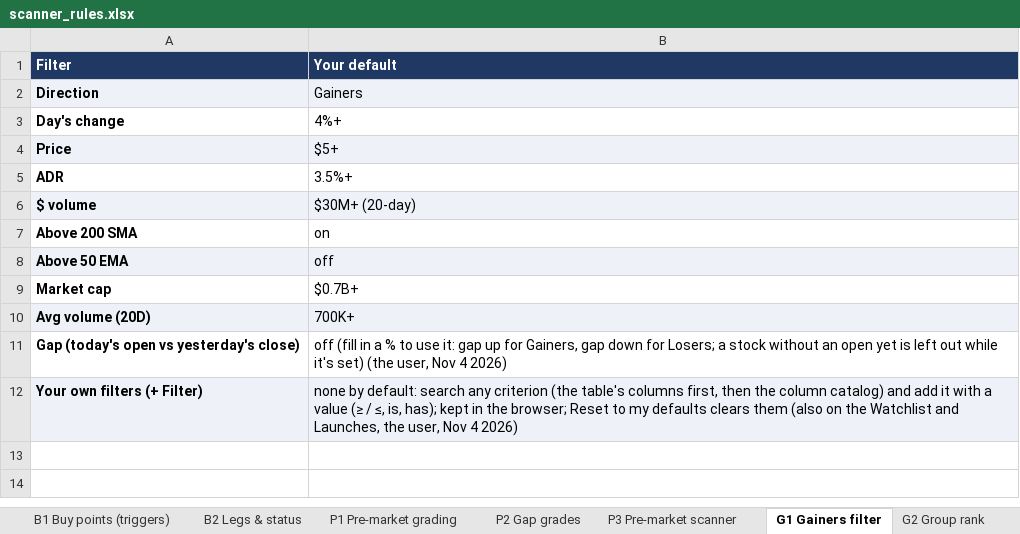
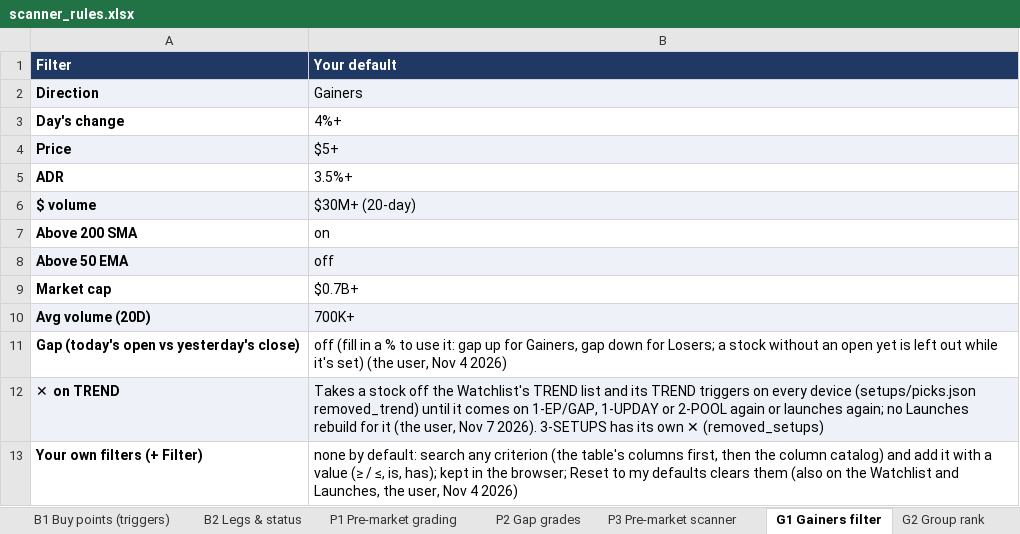
Before and after one commit to goattrader40-lgtm/radar-close-snapshots, an Excel workbook: rules/scanner_rules.xlsx, sheet G1 Gainers filter, drawn as a sheet; values as stored, in another font and other column widths than the file's, no borders; addresses are those after the commit; the diff names each change by its address in the sheet, - before the commit and + after, or states it on an @@ line.

```diff
--- a/rules/scanner_rules.xlsx (sheet G1 Gainers filter)
+++ b/rules/scanner_rules.xlsx (sheet G1 Gainers filter)
+row 12: ✕ on TREND | Takes a stock off the Watchlist's TREND list and its TREND triggers on every device (setups/picks.json removed_trend) until it comes on 1-EP/GAP, 1-UPDAY or 2-POOL again or launches again; no Launches rebuild for it (the user, Nov 7 2026). 3-SETUPS has its own ✕ (removed_setups)
-A13:B13 fill: #EEF2F8
+A13:B13 fill: none
```
Also changed, not shown: sheet A1 Alerts, 4 other files.
